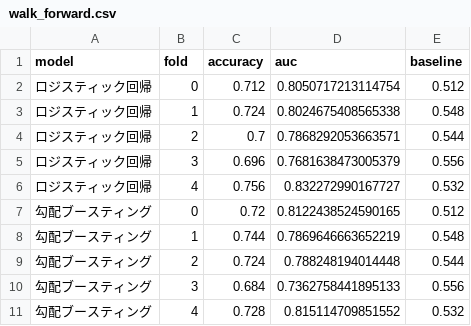
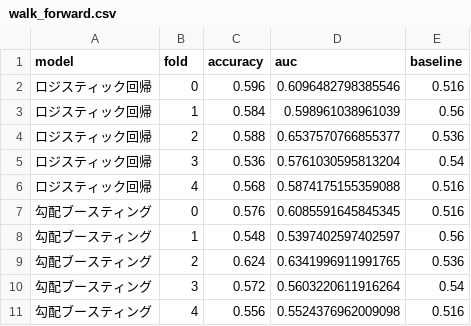
Before and after one commit to matsumusota37-lab/nikkei-predictor, a CSV file: output/walk_forward.csv, drawn as a sheet.

```diff
--- a/output/walk_forward.csv
+++ b/output/walk_forward.csv
@@ -1,11 +1,11 @@
 model,fold,accuracy,auc,baseline
-ロジスティック回帰,0,0.712,0.8050717213114754,0.512
-ロジスティック回帰,1,0.724,0.8024675408565338,0.548
-ロジスティック回帰,2,0.7,0.7868292053663571,0.544
-ロジスティック回帰,3,0.696,0.7681638473005379,0.556
-ロジスティック回帰,4,0.756,0.832272990167727,0.532
-勾配ブースティング,0,0.72,0.8122438524590165,0.512
-勾配ブースティング,1,0.744,0.7869646663652219,0.548
-勾配ブースティング,2,0.724,0.788248194014448,0.544
-勾配ブースティング,3,0.684,0.7362758441895133,0.556
-勾配ブースティング,4,0.728,0.815114709851552,0.532
+ロジスティック回帰,0,0.596,0.6096482798385546,0.516
+ロジスティック回帰,1,0.584,0.598961038961039,0.56
+ロジスティック回帰,2,0.588,0.6537570766855377,0.536
+ロジスティック回帰,3,0.536,0.5761030595813204,0.54
+ロジスティック回帰,4,0.568,0.5874175155359088,0.516
+勾配ブースティング,0,0.576,0.6085591645845345,0.516
+勾配ブースティング,1,0.548,0.5397402597402597,0.56
+勾配ブースティング,2,0.624,0.6341996911991765,0.536
+勾配ブースティング,3,0.572,0.5603220611916264,0.54
+勾配ブースティング,4,0.556,0.5524376962009098,0.516
```
Also changed, not shown: data/CL_F.csv, data/EURJPY_X.csv, 8 other files.
